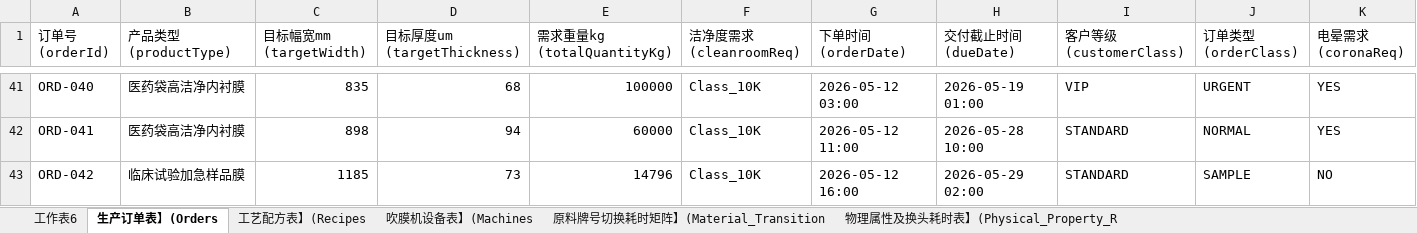
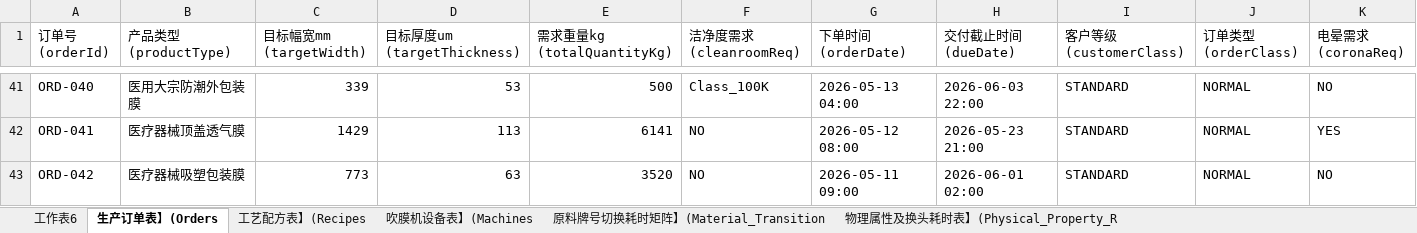
Before and after one commit to xielforever/BlownFilmSchedule, an Excel workbook: input/吹膜机排程数据.xlsx, sheet 生产订单表】(Orders, drawn as a sheet; only a part is shown, gaps mark what is left out; values as stored, in another font and other column widths than the file's, no borders; the diff covers the shown part only; the diff names each change by its address in the sheet, - before the commit and + after, or states it on an @@ line.

```diff
--- a/input/吹膜机排程数据.xlsx (sheet 生产订单表】(Orders)
+++ b/input/吹膜机排程数据.xlsx (sheet 生产订单表】(Orders)
-B41 (产品类型 (productType)): 医药袋高洁净内衬膜
+B41 (产品类型 (productType)): 医用大宗防潮外包装膜
-C41 (目标幅宽mm (targetWidth)): 835
+C41 (目标幅宽mm (targetWidth)): 339
-D41 (目标厚度um (targetThickness)): 68
+D41 (目标厚度um (targetThickness)): 53
-E41 (需求重量kg (totalQuantityKg)): 100000
+E41 (需求重量kg (totalQuantityKg)): 500
-F41 (洁净度需求 (cleanroomReq)): Class_10K
+F41 (洁净度需求 (cleanroomReq)): Class_100K
-G41 (下单时间 (orderDate)): 2026-05-12 03:00
+G41 (下单时间 (orderDate)): 2026-05-13 04:00
-H41 (交付截止时间 (dueDate)): 2026-05-19 01:00
+H41 (交付截止时间 (dueDate)): 2026-06-03 22:00
-I41 (客户等级 (customerClass)): VIP
+I41 (客户等级 (customerClass)): STANDARD
-J41 (订单类型 (orderClass)): URGENT
+J41 (订单类型 (orderClass)): NORMAL
-K41 (电晕需求 (coronaReq)): YES
+K41 (电晕需求 (coronaReq)): NO
-B42 (产品类型 (productType)): 医药袋高洁净内衬膜
+B42 (产品类型 (productType)): 医疗器械顶盖透气膜
-C42 (目标幅宽mm (targetWidth)): 898
+C42 (目标幅宽mm (targetWidth)): 1429
-D42 (目标厚度um (targetThickness)): 94
+D42 (目标厚度um (targetThickness)): 113
-E42 (需求重量kg (totalQuantityKg)): 60000
+E42 (需求重量kg (totalQuantityKg)): 6141
-F42:F43 (洁净度需求 (cleanroomReq)): Class_10K
+F42:F43 (洁净度需求 (cleanroomReq)): NO
-G42 (下单时间 (orderDate)): 2026-05-12 11:00
+G42 (下单时间 (orderDate)): 2026-05-12 08:00
-H42 (交付截止时间 (dueDate)): 2026-05-28 10:00
+H42 (交付截止时间 (dueDate)): 2026-05-23 21:00
-B43 (产品类型 (productType)): 临床试验加急样品膜
+B43 (产品类型 (productType)): 医疗器械吸塑包装膜
-C43 (目标幅宽mm (targetWidth)): 1185
+C43 (目标幅宽mm (targetWidth)): 773
-D43 (目标厚度um (targetThickness)): 73
+D43 (目标厚度um (targetThickness)): 63
-E43 (需求重量kg (totalQuantityKg)): 14796
+E43 (需求重量kg (totalQuantityKg)): 3520
-G43 (下单时间 (orderDate)): 2026-05-12 16:00
+G43 (下单时间 (orderDate)): 2026-05-11 09:00
-H43 (交付截止时间 (dueDate)): 2026-05-29 02:00
+H43 (交付截止时间 (dueDate)): 2026-06-01 02:00
-J43 (订单类型 (orderClass)): SAMPLE
+J43 (订单类型 (orderClass)): NORMAL
```
Also changed, not shown: 1721 edited cells elsewhere in this sheet, 8 other files.
